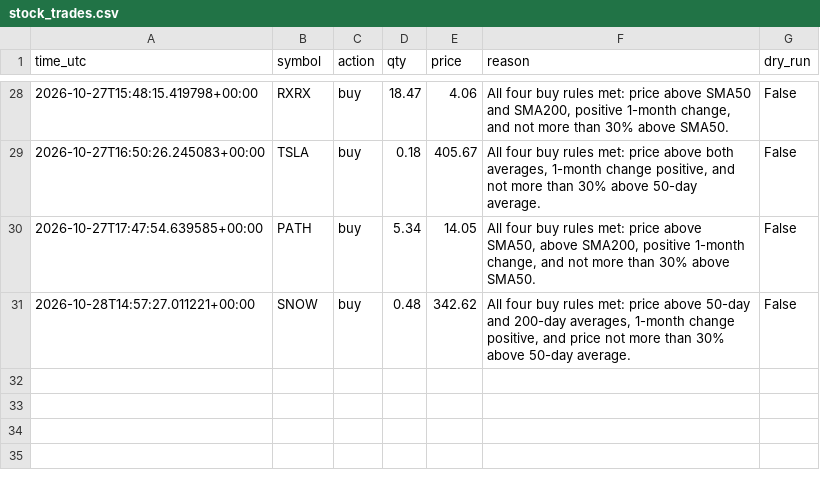
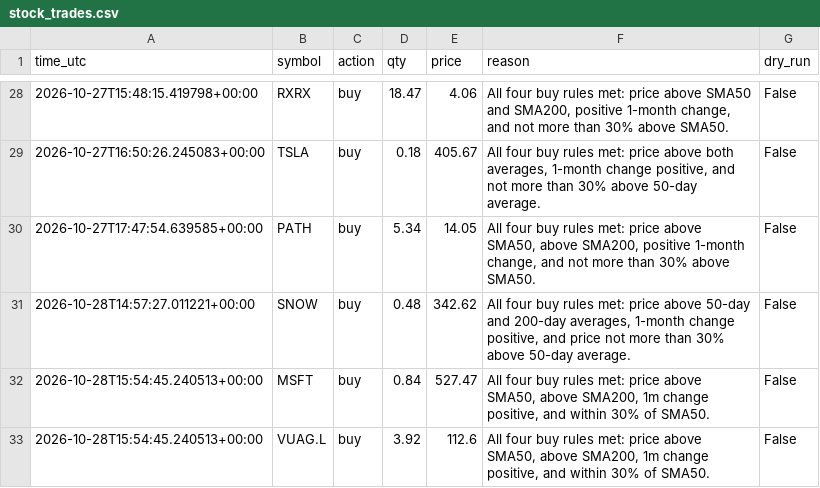
Before and after one commit to byw4dm22yg-a11y/-bot-dashboard, a CSV file: data/stock_trades.csv, drawn as a sheet; only a part is shown, gaps mark what is left out; the diff names each change by its address in the sheet, - before the commit and + after, or states it on an @@ line.

Commit message:
update data/stock_trades.csv

```diff
--- a/data/stock_trades.csv
+++ b/data/stock_trades.csv
+row 32: 2026-10-28T15:54:45.240513+00:00 | MSFT | buy | 0.84 | 527.47 | All four buy rules met: price above SMA50, above SMA200, 1m change positive, and within 30% of SMA50. | False
+row 33: 2026-10-28T15:54:45.240513+00:00 | VUAG.L | buy | 3.92 | 112.6 | All four buy rules met: price above SMA50, above SMA200, 1m change positive, and within 30% of SMA50. | False
```
